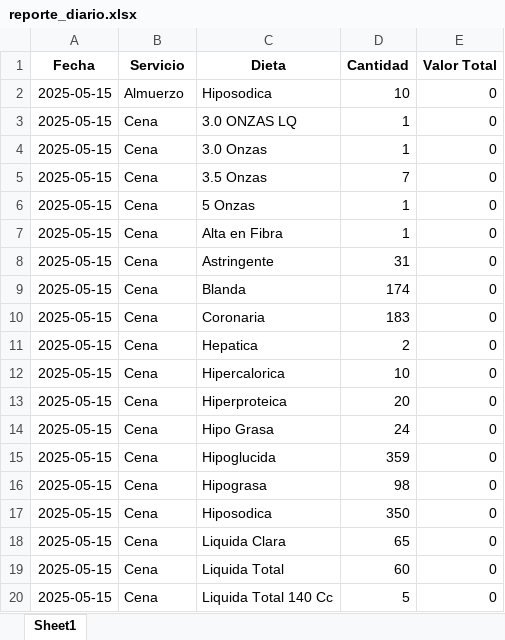
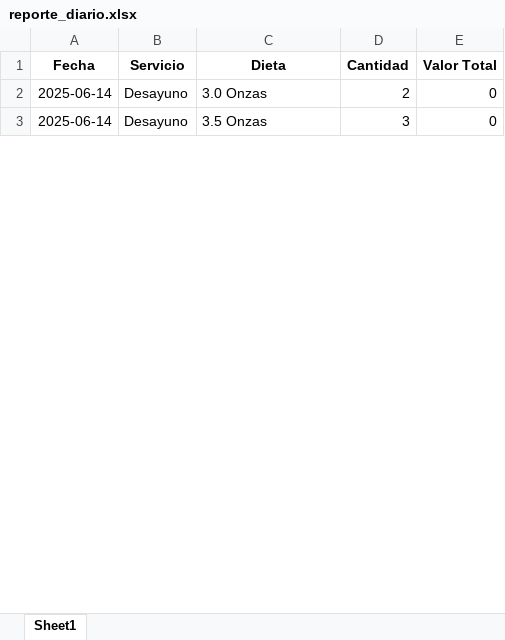
Before and after one commit to OneDataDecision/Ordena, an Excel workbook: static/reporte_diario.xlsx, sheet Sheet1, drawn as a sheet; only a part is shown; values as stored, in another font and other column widths than the file's, no borders; removed rows and columns are numbered as before the commit, all else as after; the diff covers the shown part only; the diff names each change by its address in the sheet, - before the commit and + after, or states it on an @@ line.

```diff
--- a/static/reporte_diario.xlsx (sheet Sheet1)
+++ b/static/reporte_diario.xlsx (sheet Sheet1)
-row 2: 2025-05-15 | Almuerzo | Hiposodica | 10 | 0
-row 3: 2025-05-15 | Cena | 3.0 ONZAS LQ | 1 | 0
-A2:A3 (Fecha): 2025-05-15
+A2:A3 (Fecha): 2025-06-14
-B2:B3 (Servicio): Cena
+B2:B3 (Servicio): Desayuno
-D2 (Cantidad): 1
+D2 (Cantidad): 2
-D3 (Cantidad): 7
+D3 (Cantidad): 3
-row 6: 2025-05-15 | Cena | 5 Onzas | 1 | 0
-row 7: 2025-05-15 | Cena | Alta en Fibra | 1 | 0
-row 8: 2025-05-15 | Cena | Astringente | 31 | 0
-row 9: 2025-05-15 | Cena | Blanda | 174 | 0
-row 10: 2025-05-15 | Cena | Coronaria | 183 | 0
-row 11: 2025-05-15 | Cena | Hepatica | 2 | 0
-row 12: 2025-05-15 | Cena | Hipercalorica | 10 | 0
-row 13: 2025-05-15 | Cena | Hiperproteica | 20 | 0
-row 14: 2025-05-15 | Cena | Hipo Grasa | 24 | 0
-row 15: 2025-05-15 | Cena | Hipoglucida | 359 | 0
-row 16: 2025-05-15 | Cena | Hipograsa | 98 | 0
-row 17: 2025-05-15 | Cena | Hiposodica | 350 | 0
-row 18: 2025-05-15 | Cena | Liquida Clara | 65 | 0
-row 19: 2025-05-15 | Cena | Liquida Total | 60 | 0
-row 20: 2025-05-15 | Cena | Liquida Total 140 Cc | 5 | 0
```
Also changed, not shown: 6 added rows, 15 removed rows and 44 edited cells elsewhere in this sheet, static/totalizacion.xlsx, 17 other files.
